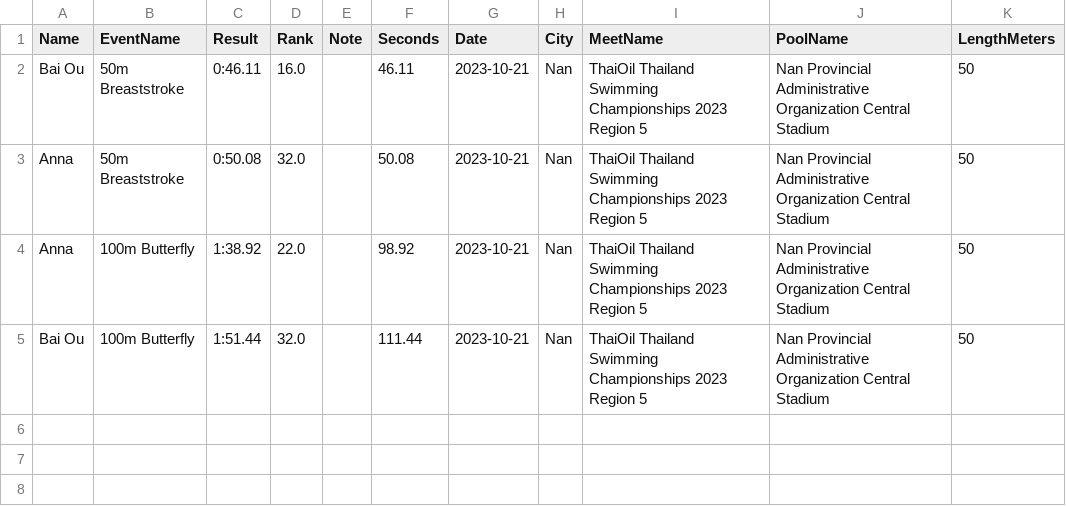
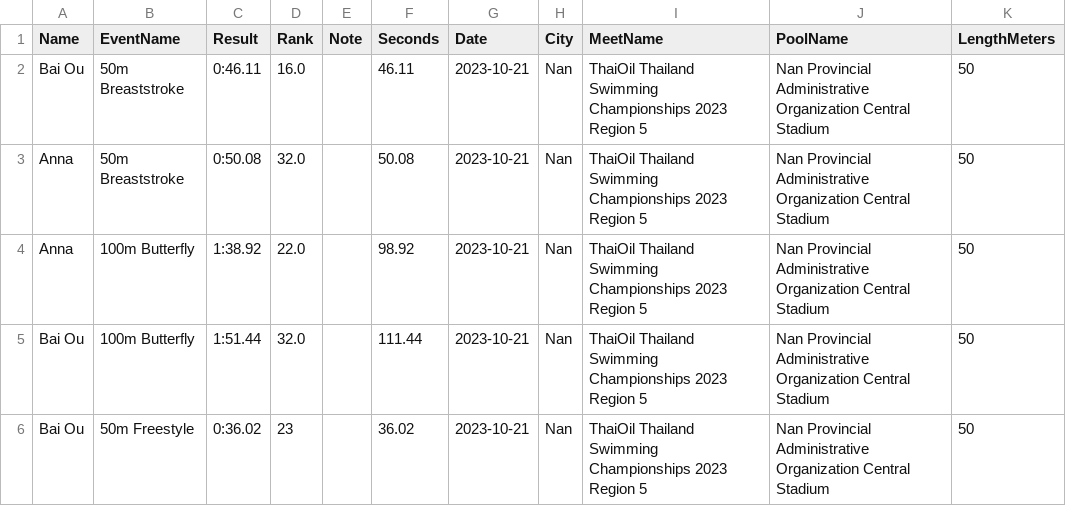
Before and after one commit to smallworldll/swim-results-viewer, a CSV file: meets/2023-10-21_Nan_Nan Provincial Administrative Organization Central Stadium/results.csv, drawn as a sheet; the diff names each change by its address in the sheet, - before the commit and + after, or states it on an @@ line.

Commit message:
Save results for 2023-10-21_Nan_Nan Provincial Administrative Organization Central Stadium

```diff
--- a/meets/2023-10-21_Nan_Nan Provincial Administrative Organization Central Stadium/results.csv
+++ b/meets/2023-10-21_Nan_Nan Provincial Administrative Organization Central Stadium/results.csv
+row 6: Bai Ou | 50m Freestyle | 0:36.02 | 23 |  | 36.02 | 2023-10-21 | Nan | ThaiOil Thailand Swimming Championships 2023 Region 5 | Nan Provincial Administrative Organization Central Stadium | 50
```
